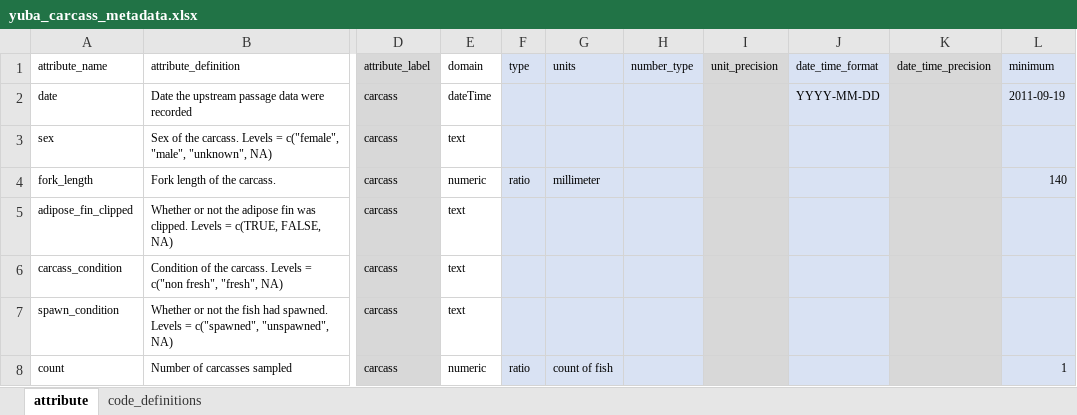
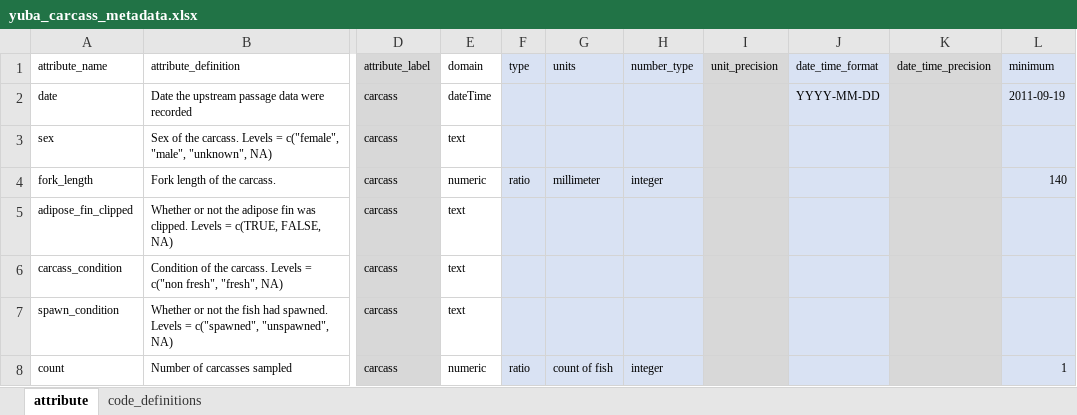
Before and after one commit to SRJPE/jpe-yuba-adult-edi, an Excel workbook: data-raw/metadata/yuba_carcass_metadata.xlsx, sheet attribute, drawn as a sheet; only a part is shown, gaps mark what is left out; values as stored, in another font and other column widths than the file's, no borders; the diff names each change by its address in the sheet, - before the commit and + after, or states it on an @@ line.

```diff
--- a/data-raw/metadata/yuba_carcass_metadata.xlsx (sheet attribute)
+++ b/data-raw/metadata/yuba_carcass_metadata.xlsx (sheet attribute)
-H4 (number_type): (empty)
+H4 (number_type): integer
-H8 (number_type): (empty)
+H8 (number_type): integer
```
Also changed, not shown: data-raw/metadata/yuba_redd_metadata.xlsx, data-raw/metadata/yuba_upstream_passage_metadata.xlsx.
